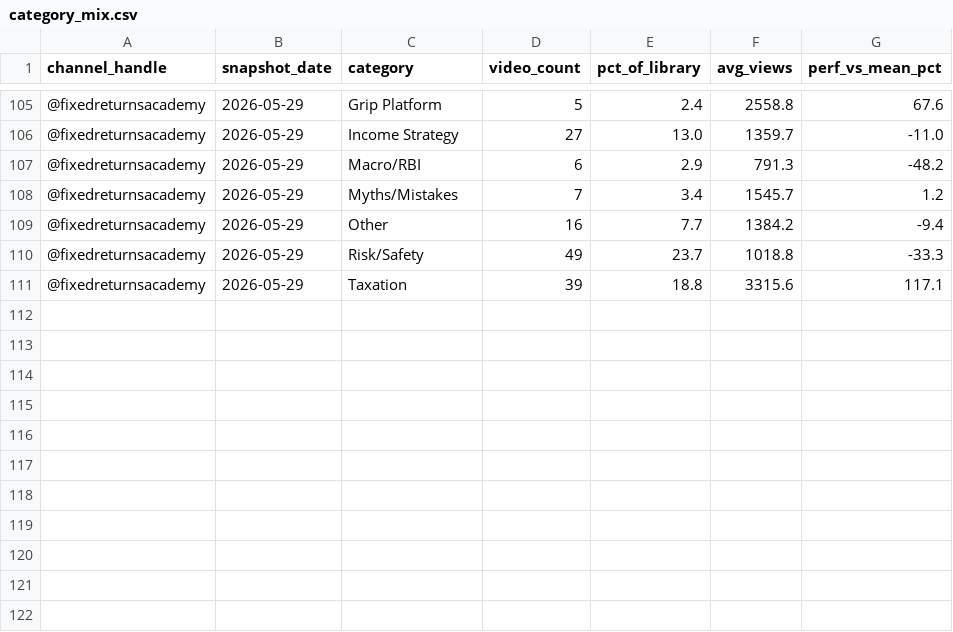
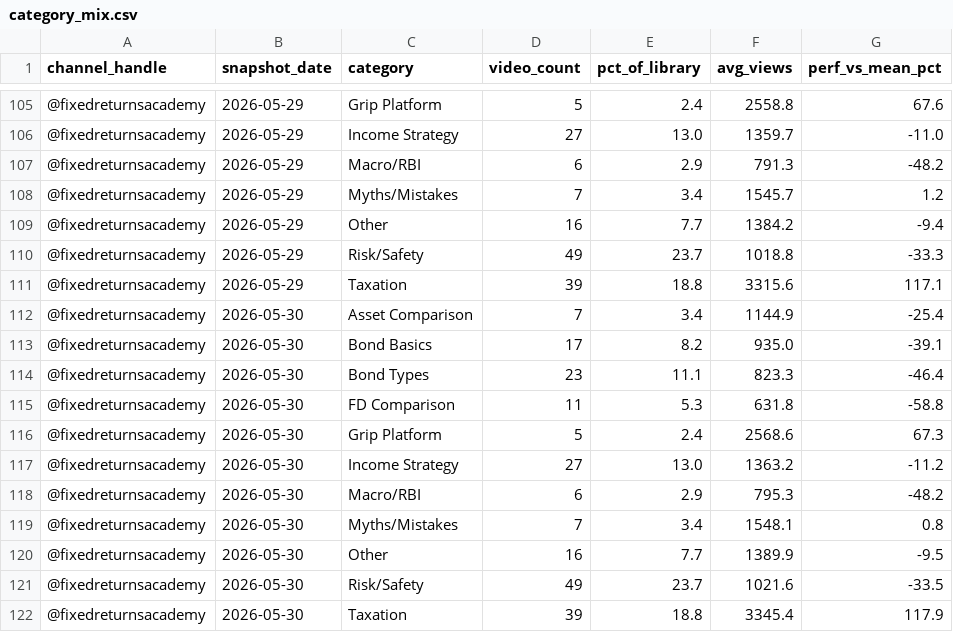
Before and after one commit to gripinvest/gi-analytics, a CSV file: backend/data/fra_youtube/category_mix.csv, drawn as a sheet; only a part is shown, gaps mark what is left out.

```diff
--- a/backend/data/fra_youtube/category_mix.csv
+++ b/backend/data/fra_youtube/category_mix.csv
@@ -111 +111,12 @@ channel_handle,snapshot_date,category,video_count,pct_of_library,avg_views,perf_
 @fixedreturnsacademy,2026-05-29,Taxation,39,18.8,3315.6,117.1
+@fixedreturnsacademy,2026-05-30,Asset Comparison,7,3.4,1144.9,-25.4
+@fixedreturnsacademy,2026-05-30,Bond Basics,17,8.2,935.0,-39.1
+@fixedreturnsacademy,2026-05-30,Bond Types,23,11.1,823.3,-46.4
+@fixedreturnsacademy,2026-05-30,FD Comparison,11,5.3,631.8,-58.8
+@fixedreturnsacademy,2026-05-30,Grip Platform,5,2.4,2568.6,67.3
+@fixedreturnsacademy,2026-05-30,Income Strategy,27,13.0,1363.2,-11.2
+@fixedreturnsacademy,2026-05-30,Macro/RBI,6,2.9,795.3,-48.2
+@fixedreturnsacademy,2026-05-30,Myths/Mistakes,7,3.4,1548.1,0.8
+@fixedreturnsacademy,2026-05-30,Other,16,7.7,1389.9,-9.5
+@fixedreturnsacademy,2026-05-30,Risk/Safety,49,23.7,1021.6,-33.5
+@fixedreturnsacademy,2026-05-30,Taxation,39,18.8,3345.4,117.9
```
Also changed, not shown: backend/data/fra_youtube/duration_buckets.csv, backend/data/fra_youtube/engagement_breakdown.csv, 11 other files.
